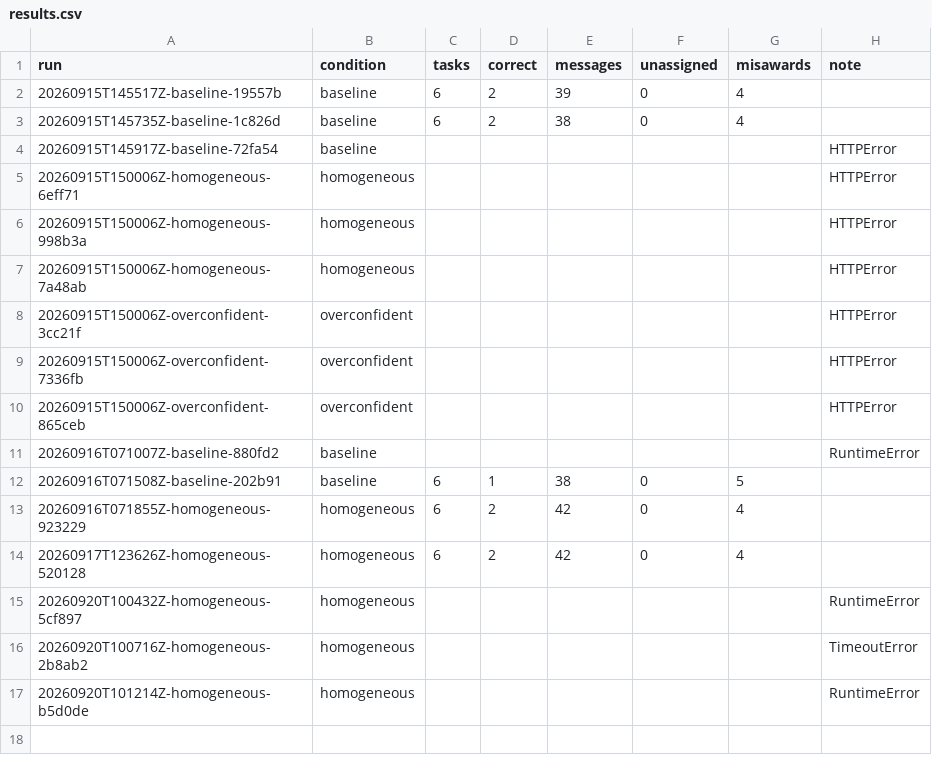
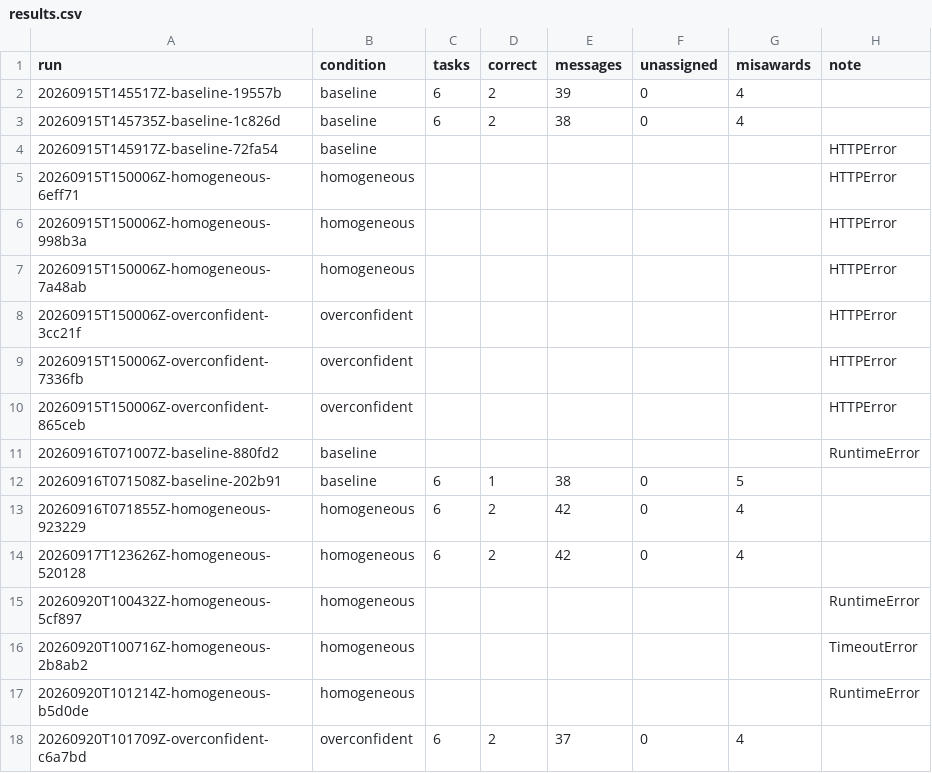
Before and after one commit to Q00/ai-agent-engineering-101, a CSV file: submissions/26510122/week-03/results.csv, drawn as a sheet; the diff names each change by its address in the sheet, - before the commit and + after, or states it on an @@ line.

Commit message:
week-03: record first overconfident result

```diff
--- a/submissions/26510122/week-03/results.csv
+++ b/submissions/26510122/week-03/results.csv
+row 18: 20260920T101709Z-overconfident-c6a7bd | overconfident | 6 | 2 | 37 | 0 | 4
```
Also changed, not shown: 2 other files.
